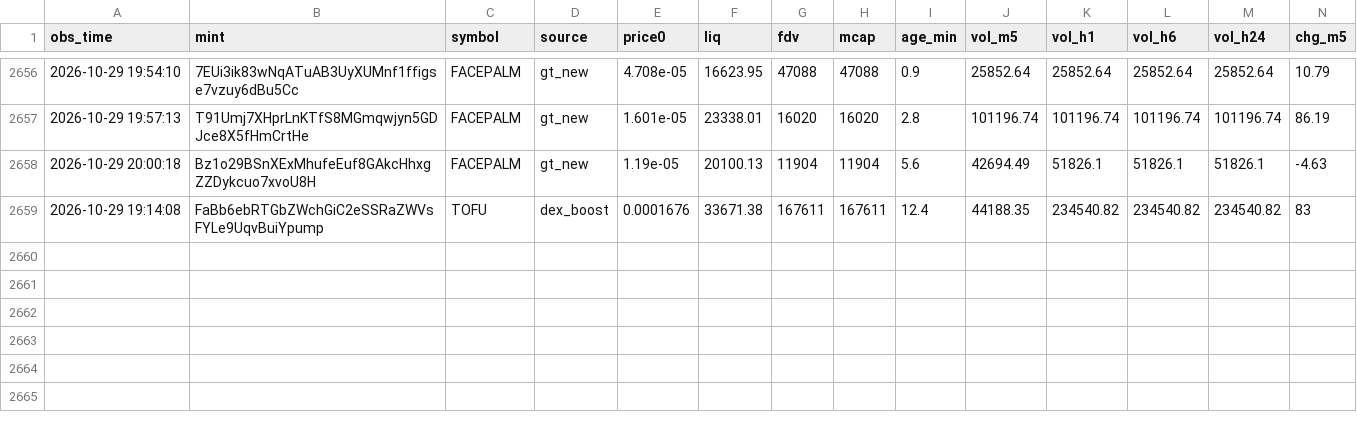
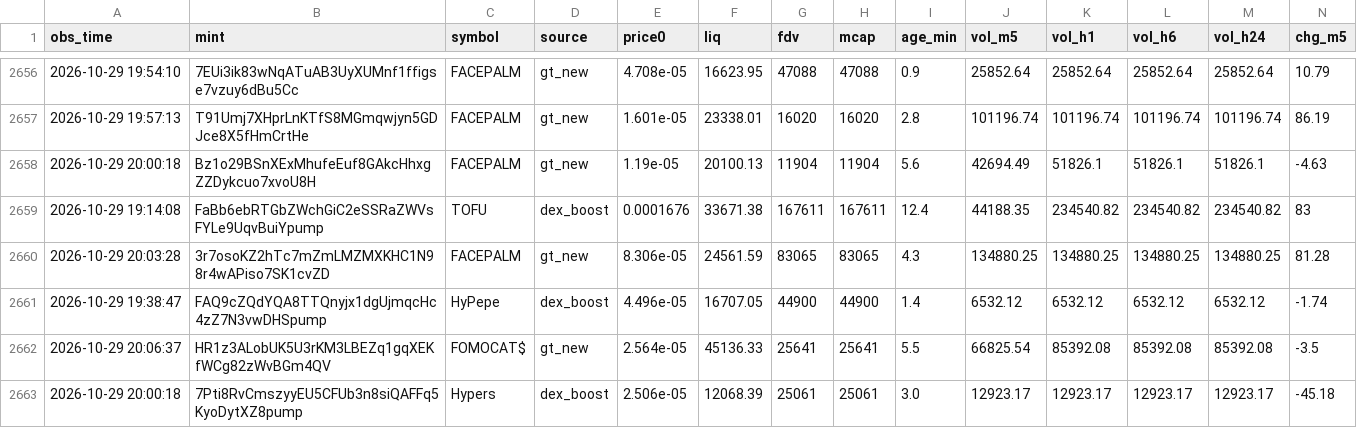
Before and after one commit to rniko1508-ui/Paper-bot, a CSV file: observations.csv, drawn as a sheet; only a part is shown, gaps mark what is left out; rows hold the shown columns only; the diff names each change by its address in the sheet, - before the commit and + after, or states it on an @@ line.

```diff
--- a/observations.csv
+++ b/observations.csv
+row 2660: 2026-10-29 20:03:28 | 3r7osoKZ2hTc7mZmLMZMXKHC1N98r4wAPiso7SK1cvZD | FACEPALM | gt_new | 8.306e-05 | 24561.59 | 83065 | 83065 | 4.3 | 134880.25 | 134880.25 | 134880.25 | 134880.25 | 81.28
+row 2661: 2026-10-29 19:38:47 | FAQ9cZQdYQA8TTQnyjx1dgUjmqcHc4zZ7N3vwDHSpump | HyPepe | dex_boost | 4.496e-05 | 16707.05 | 44900 | 44900 | 1.4 | 6532.12 | 6532.12 | 6532.12 | 6532.12 | -1.74
+row 2662: 2026-10-29 20:06:37 | HR1z3ALobUK5U3rKM3LBEZq1gqXEKfWCg82zWvBGm4QV | FOMOCAT$ | gt_new | 2.564e-05 | 45136.33 | 25641 | 25641 | 5.5 | 66825.54 | 85392.08 | 85392.08 | 85392.08 | -3.5
+row 2663: 2026-10-29 20:00:18 | 7Pti8RvCmszyyEU5CFUb3n8siQAFFq5KyoDytXZ8pump | Hypers | dex_boost | 2.506e-05 | 12068.39 | 25061 | 25061 | 3.0 | 12923.17 | 12923.17 | 12923.17 | 12923.17 | -45.18
```
Also changed, not shown: 2 other files.
